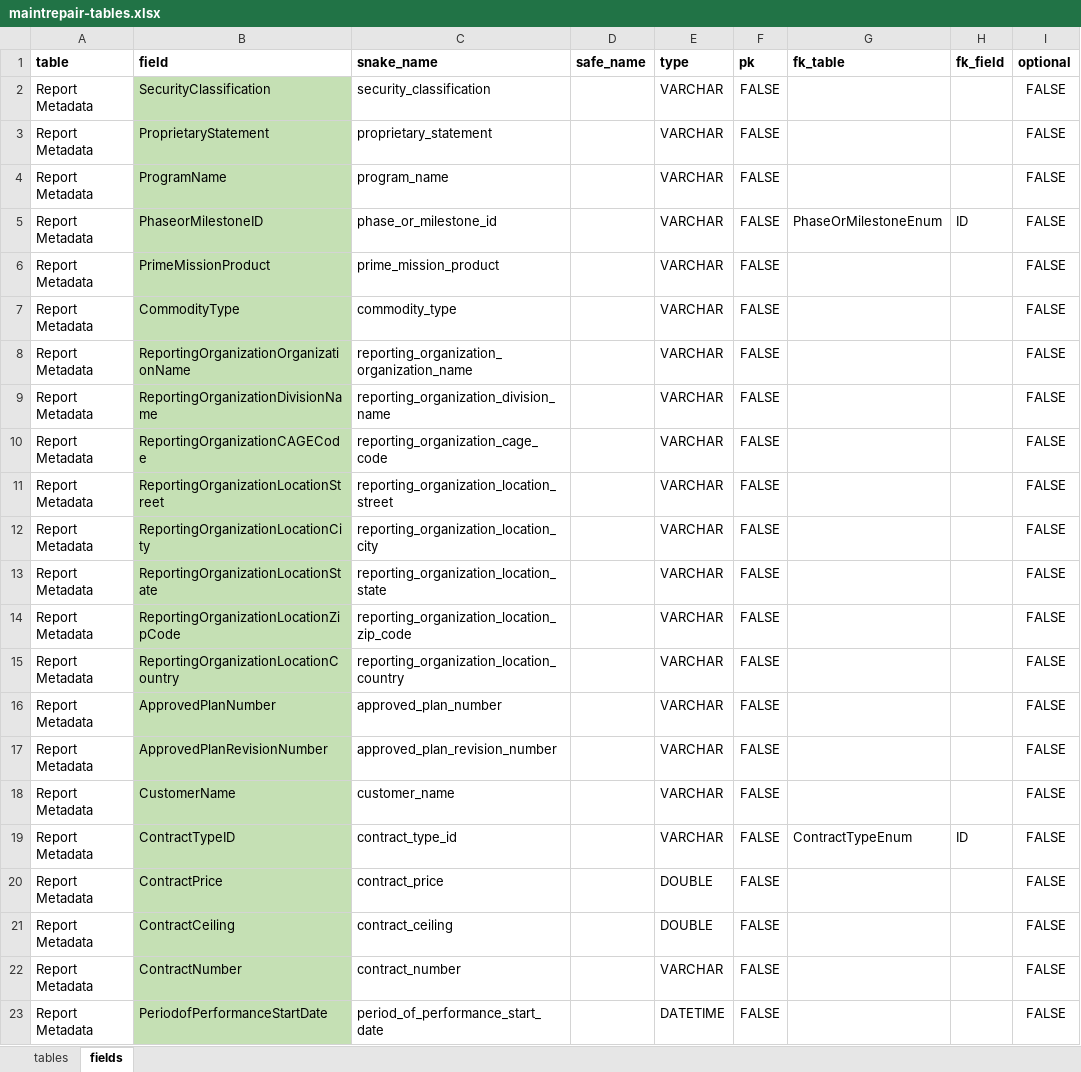
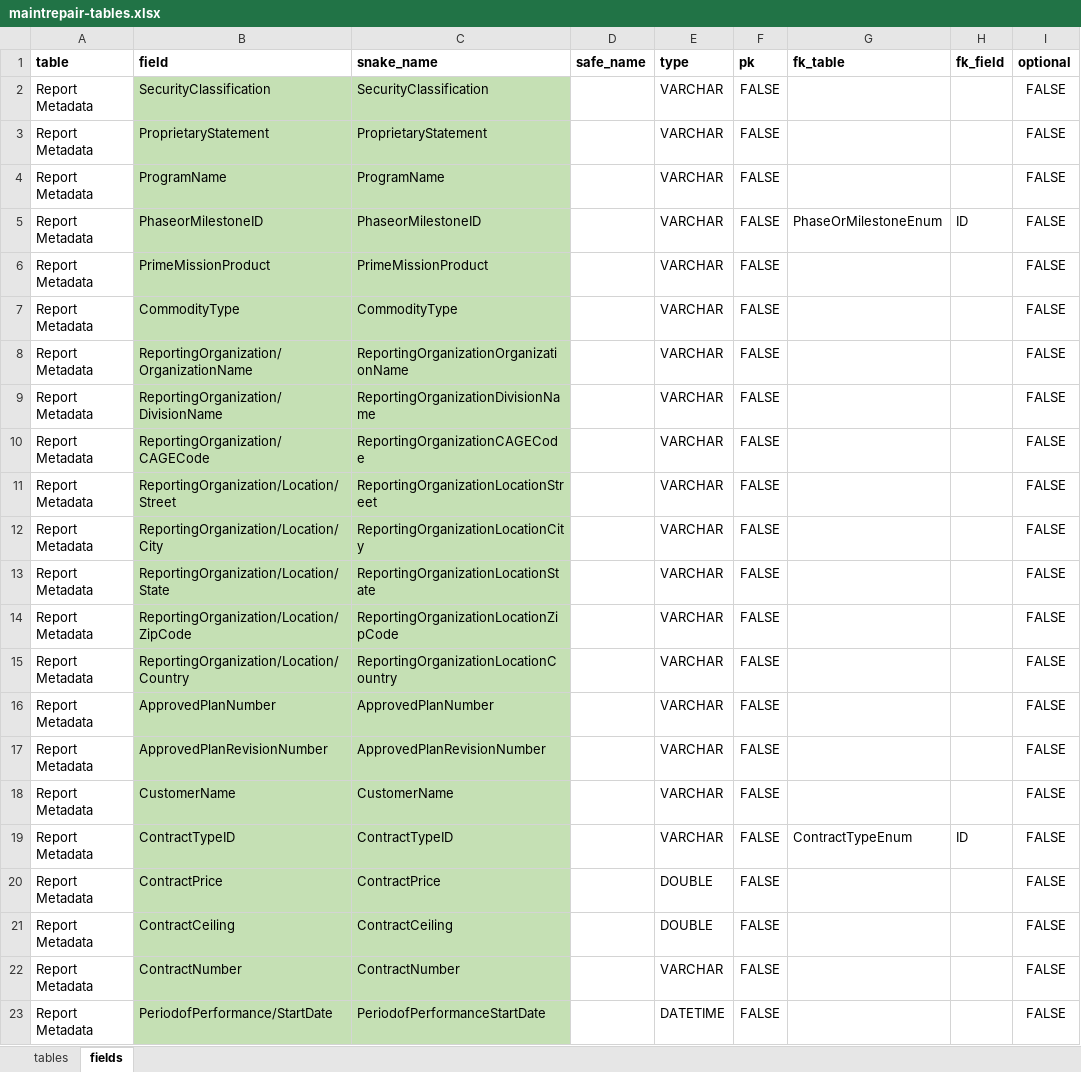
Before and after one commit to Technomics/readflexfile, an Excel workbook: data-raw/maintrepair-tables.xlsx, sheet fields, drawn as a sheet; only a part is shown; values as stored, in another font and other column widths than the file's, no borders; the diff covers the shown part only; the diff names each change by its address in the sheet, - before the commit and + after, or states it on an @@ line.

Commit message:
highlighted changes made with comments, adjusted spec files to include raw table/field names (with whitespaced removed) and cleaned up names (under snake columns), clean up table/field names post spec-comparison

```diff
--- a/data-raw/maintrepair-tables.xlsx (sheet fields)
+++ b/data-raw/maintrepair-tables.xlsx (sheet fields)
-C2 (snake_name): security_classification
+C2 (snake_name): SecurityClassification
-C2:C23 fill: none
+C2:C23 fill: #C5E0B4
-C3 (snake_name): proprietary_statement
+C3 (snake_name): ProprietaryStatement
-C4 (snake_name): program_name
+C4 (snake_name): ProgramName
-C5 (snake_name): phase_or_milestone_id
+C5 (snake_name): PhaseorMilestoneID
-C6 (snake_name): prime_mission_product
+C6 (snake_name): PrimeMissionProduct
-C7 (snake_name): commodity_type
+C7 (snake_name): CommodityType
-B8 (field): ReportingOrganizationOrganizationName
+B8 (field): ReportingOrganization/OrganizationName
-C8 (snake_name): reporting_organization_organization_name
+C8 (snake_name): ReportingOrganizationOrganizationName
-B9 (field): ReportingOrganizationDivisionName
+B9 (field): ReportingOrganization/DivisionName
-C9 (snake_name): reporting_organization_division_name
+C9 (snake_name): ReportingOrganizationDivisionName
-B10 (field): ReportingOrganizationCAGECode
+B10 (field): ReportingOrganization/CAGECode
-C10 (snake_name): reporting_organization_cage_code
+C10 (snake_name): ReportingOrganizationCAGECode
-B11 (field): ReportingOrganizationLocationStreet
+B11 (field): ReportingOrganization/Location/Street
-C11 (snake_name): reporting_organization_location_street
+C11 (snake_name): ReportingOrganizationLocationStreet
-B12 (field): ReportingOrganizationLocationCity
+B12 (field): ReportingOrganization/Location/City
-C12 (snake_name): reporting_organization_location_city
+C12 (snake_name): ReportingOrganizationLocationCity
-B13 (field): ReportingOrganizationLocationState
+B13 (field): ReportingOrganization/Location/State
-C13 (snake_name): reporting_organization_location_state
+C13 (snake_name): ReportingOrganizationLocationState
-B14 (field): ReportingOrganizationLocationZipCode
+B14 (field): ReportingOrganization/Location/ZipCode
-C14 (snake_name): reporting_organization_location_zip_code
+C14 (snake_name): ReportingOrganizationLocationZipCode
-B15 (field): ReportingOrganizationLocationCountry
+B15 (field): ReportingOrganization/Location/Country
-C15 (snake_name): reporting_organization_location_country
+C15 (snake_name): ReportingOrganizationLocationCountry
-C16 (snake_name): approved_plan_number
+C16 (snake_name): ApprovedPlanNumber
-C17 (snake_name): approved_plan_revision_number
+C17 (snake_name): ApprovedPlanRevisionNumber
-C18 (snake_name): customer_name
+C18 (snake_name): CustomerName
-C19 (snake_name): contract_type_id
+C19 (snake_name): ContractTypeID
-C20 (snake_name): contract_price
+C20 (snake_name): ContractPrice
-C21 (snake_name): contract_ceiling
+C21 (snake_name): ContractCeiling
-C22 (snake_name): contract_number
+C22 (snake_name): ContractNumber
-B23 (field): PeriodofPerformanceStartDate
+B23 (field): PeriodofPerformance/StartDate
-C23 (snake_name): period_of_performance_start_date
+C23 (snake_name): PeriodofPerformanceStartDate
```
Also changed, not shown: 65 edited cells and cell formats elsewhere in this sheet, sheet tables, data-raw/techdatareport-tables.xlsx, 9 other files.
